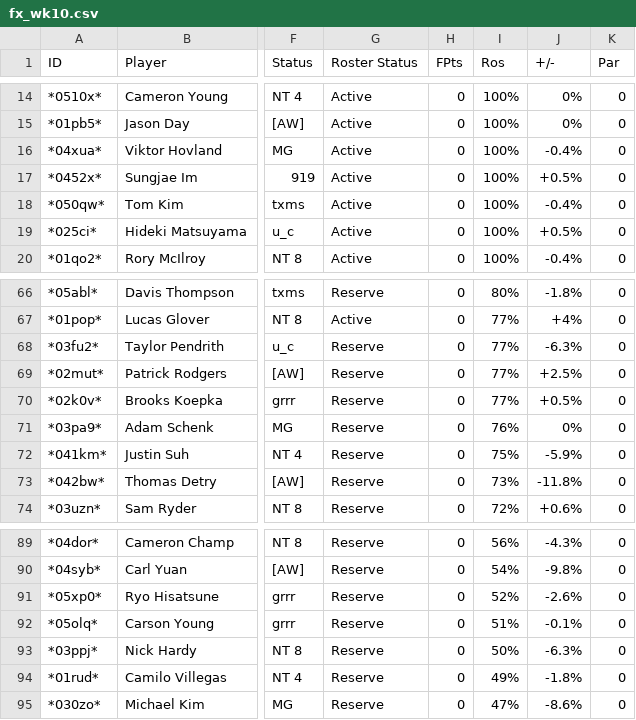
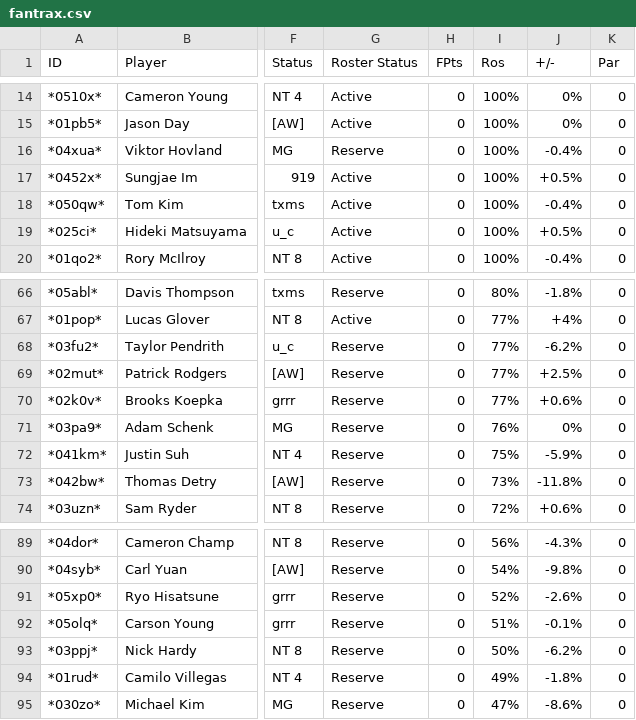
Before and after one commit to mikejackson35/fantrax_golf, a CSV file: fantrax.csv (was fx_wk10.csv), drawn as a sheet; only a part is shown, gaps mark what is left out; the diff covers the shown part only; the diff names each change by its address in the sheet, - before the commit and + after, or states it on an @@ line.

```diff
--- a/fx_wk10.csv
+++ b/fantrax.csv
-G16 (Roster Status): Active
+G16 (Roster Status): Reserve
-J68 (+/-): -6.3%
+J68 (+/-): -6.2%
-J70 (+/-): +0.5%
+J70 (+/-): +0.6%
-J93 (+/-): -6.3%
+J93 (+/-): -6.2%
```
Also changed, not shown: 9 edited cells elsewhere in this file, 3 other files.
